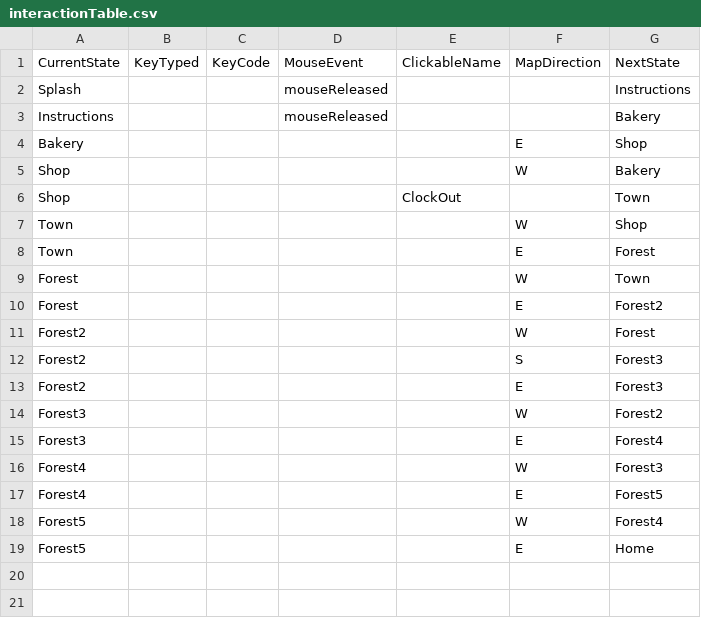
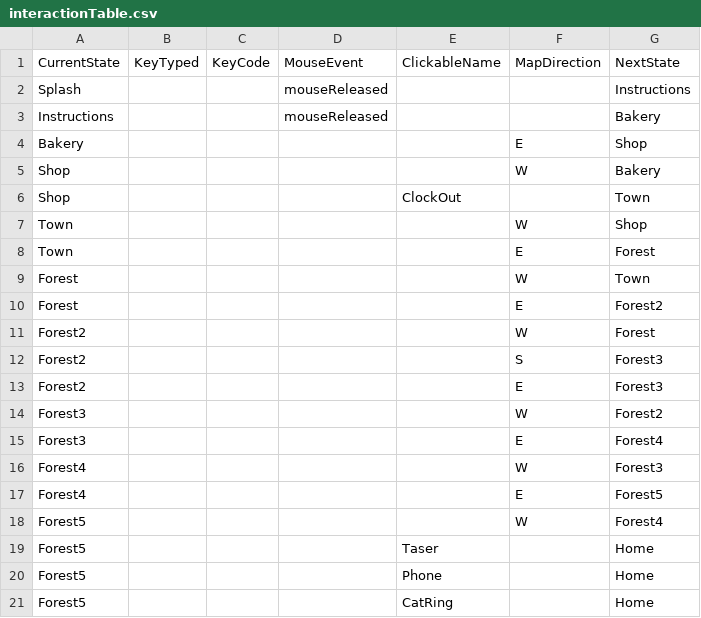
Before and after one commit to anzduong/LittleRed, a CSV file: data/interactionTable.csv, drawn as a sheet.

```diff
--- a/data/interactionTable.csv
+++ b/data/interactionTable.csv
@@ -18,2 +18,4 @@ Forest4,,,,,E,Forest5
 Forest5,,,,,W,Forest4
-Forest5,,,,,E,Home
+Forest5,,,,Taser,,Home
+Forest5,,,,Phone,,Home
+Forest5,,,,CatRing,,Home
```
Also changed, not shown: data/adventureStates.csv, 18 other files.
